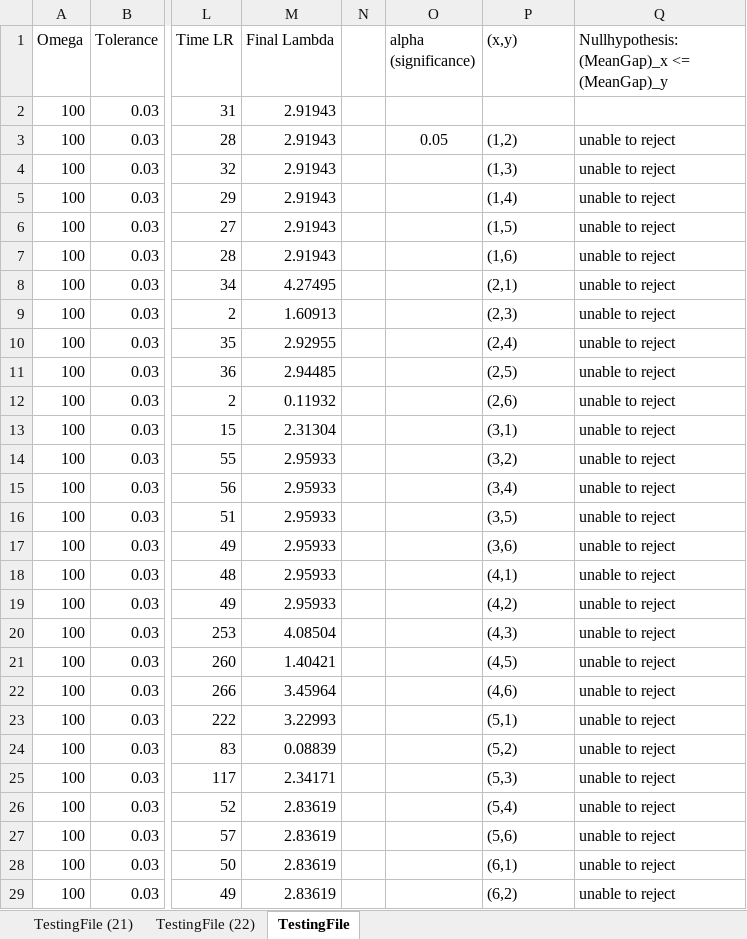
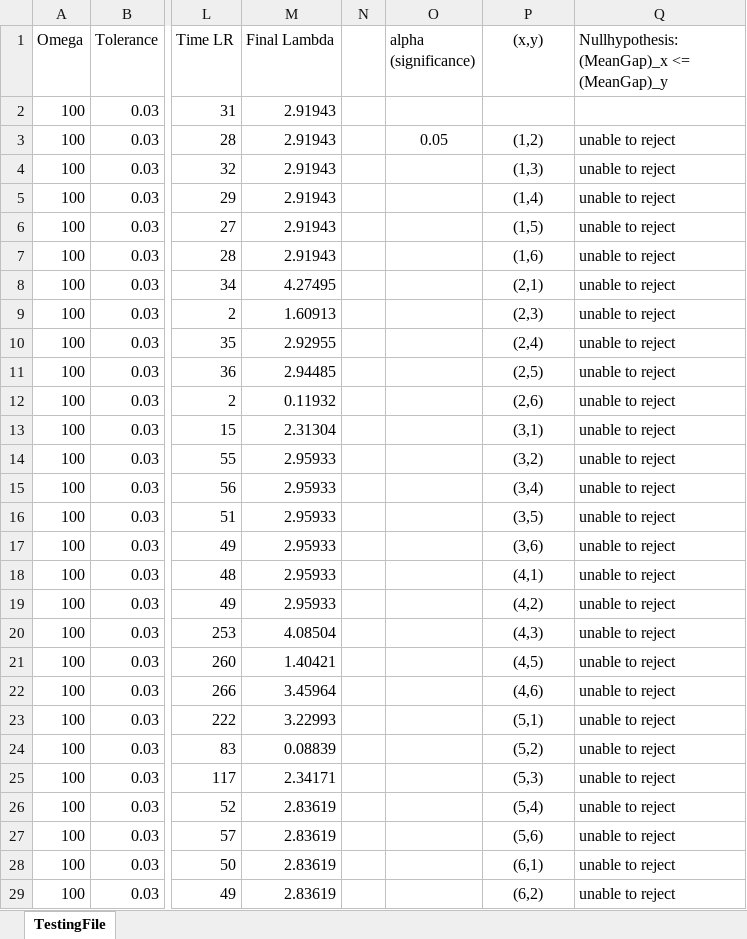
Before and after one commit to charlotteritter/bachelor-thesis, an Excel workbook: Results/United/100Scen/Omega03_10Iter_b_100Scen_HPC.xlsx, sheet TestingFile, drawn as a sheet; only a part is shown, gaps mark what is left out; values as stored, in another font and other column widths than the file's, no borders; table styles not drawn; the diff covers the shown part only; the diff names each change by its address in the sheet, - before the commit and + after, or states it on an @@ line.

```diff
--- a/Results/United/100Scen/Omega03_10Iter_b_100Scen_HPC.xlsx (sheet TestingFile)
+++ b/Results/United/100Scen/Omega03_10Iter_b_100Scen_HPC.xlsx (sheet TestingFile)
-sheet tab: TestingFile (21)
-sheet tab: TestingFile (22)
-P1 alignment: left
+P1 alignment: center
-P3:P29 alignment: left
+P3:P29 alignment: center
```
Also changed, not shown: 1 added row, 1 removed row and cell formats elsewhere in this sheet, Results/United/100Scen/Omega01_10Iter_b_100Scen_HPC.xlsx, Results/United/600Scen/Omega01_10Iter_b_600Scen_HPC.xlsx, 32 other files.
